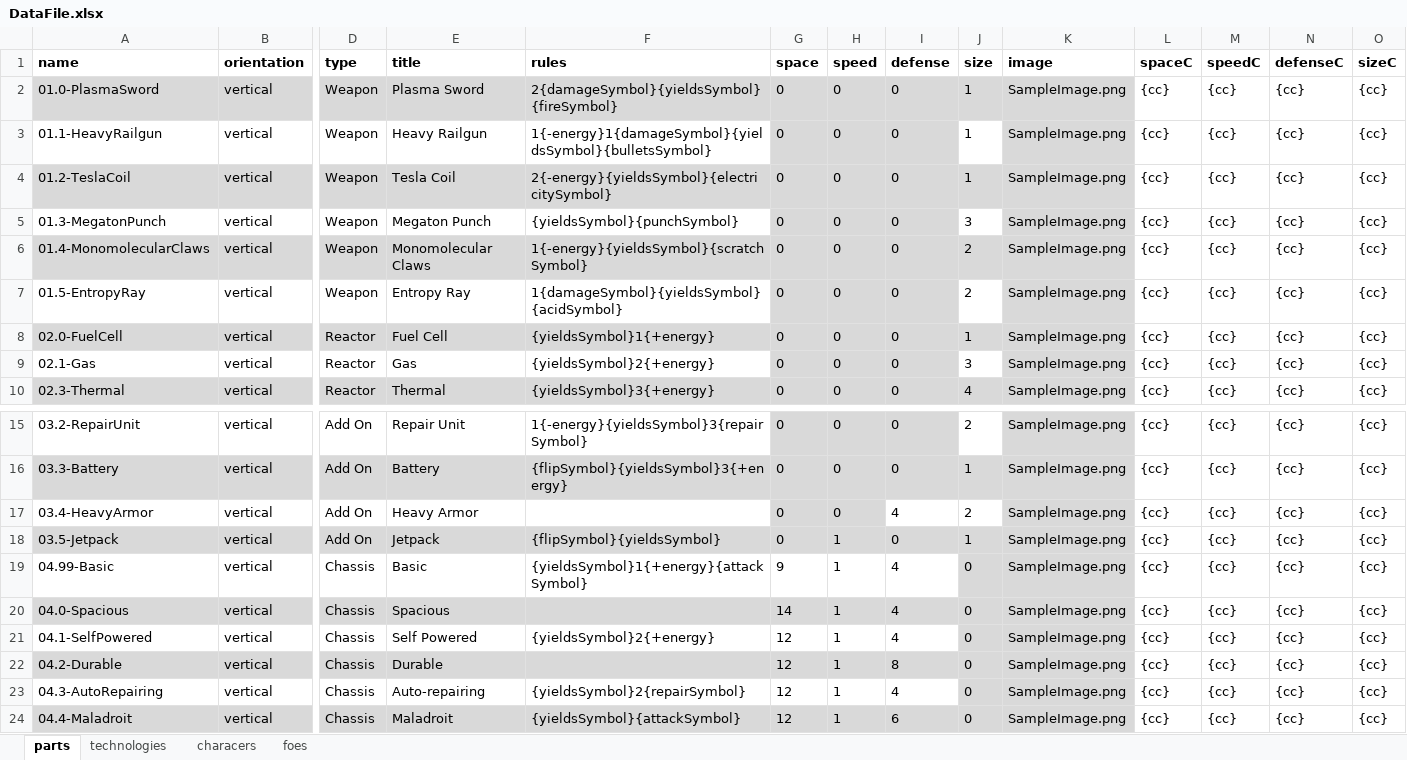
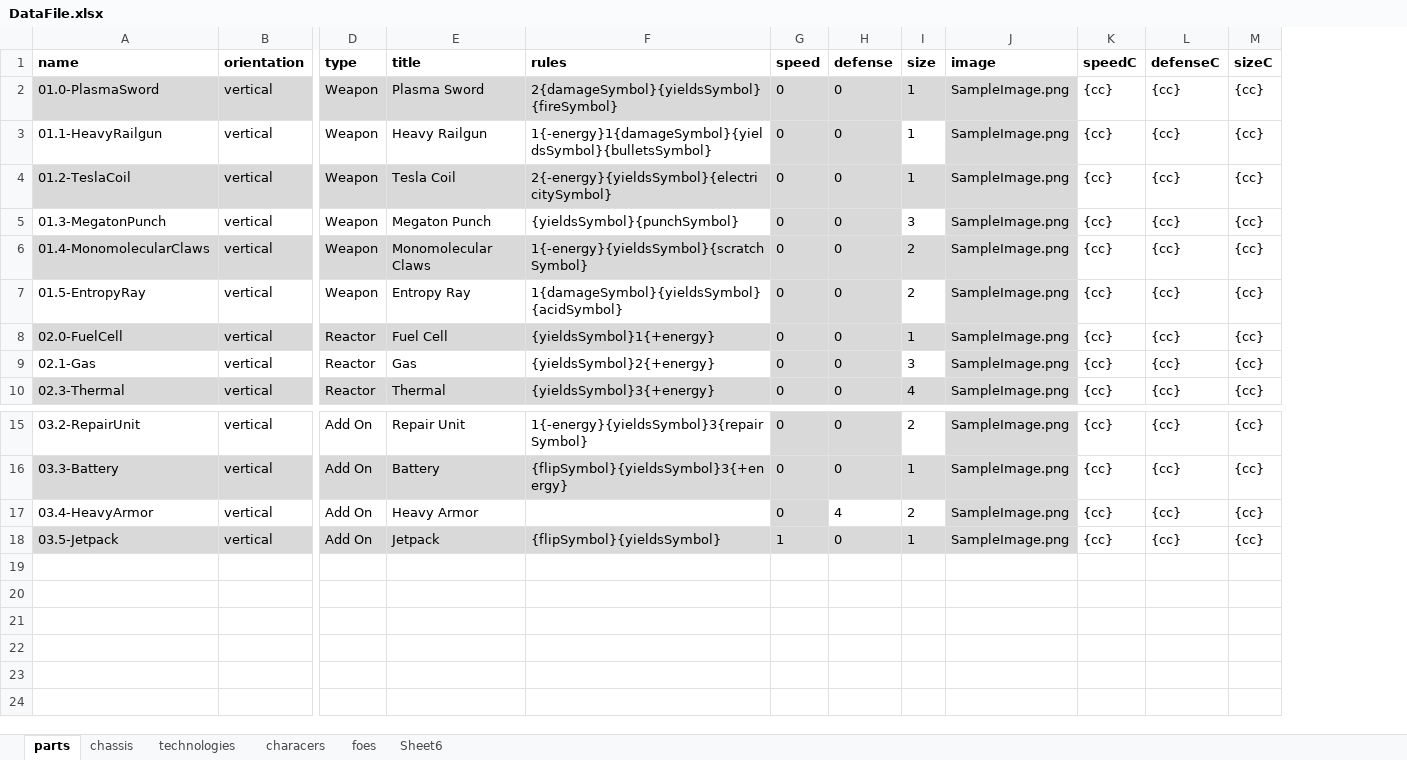
Before and after one commit to PretentiousGames/CardGenerator, an Excel workbook: CardFormatter/Data/DefendTheUniversity/DataFile.xlsx, sheet parts, drawn as a sheet; only a part is shown, gaps mark what is left out; values as stored, in another font and other column widths than the file's, no borders; rows hold the shown columns only; the diff names each change by its address in the sheet, - before the commit and + after, or states it on an @@ line.

```diff
--- a/CardFormatter/Data/DefendTheUniversity/DataFile.xlsx (sheet parts)
+++ b/CardFormatter/Data/DefendTheUniversity/DataFile.xlsx (sheet parts)
+sheet tab: chassis
+sheet tab: Sheet6
-column G (space), rows 2-10: all 0; rows 15-18: all 0
-column L (spaceC), rows 2-10: all {cc}; rows 15-18: all {cc}
-row 19: 04.99-Basic | vertical | Chassis | Basic | {yieldsSymbol}1{+energy}{attackSymbol} | 9 | 1 | 4 | 0 | SampleImage.png | {cc} | {cc} | {cc} | {cc}
-row 20: 04.0-Spacious | vertical | Chassis | Spacious |  | 14 | 1 | 4 | 0 | SampleImage.png | {cc} | {cc} | {cc} | {cc}
-row 21: 04.1-SelfPowered | vertical | Chassis | Self Powered | {yieldsSymbol}2{+energy} | 12 | 1 | 4 | 0 | SampleImage.png | {cc} | {cc} | {cc} | {cc}
-row 22: 04.2-Durable | vertical | Chassis | Durable |  | 12 | 1 | 8 | 0 | SampleImage.png | {cc} | {cc} | {cc} | {cc}
-row 23: 04.3-AutoRepairing | vertical | Chassis | Auto-repairing | {yieldsSymbol}2{repairSymbol} | 12 | 1 | 4 | 0 | SampleImage.png | {cc} | {cc} | {cc} | {cc}
-row 24: 04.4-Maladroit | vertical | Chassis | Maladroit | {yieldsSymbol}{attackSymbol} | 12 | 1 | 6 | 0 | SampleImage.png | {cc} | {cc} | {cc} | {cc}
```
Also changed, not shown: sheet foes, sheet technologies, formulas that keep their value.
